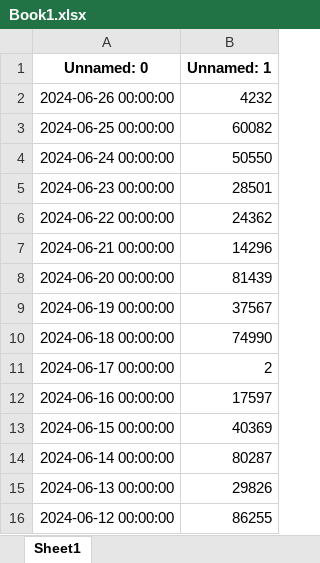
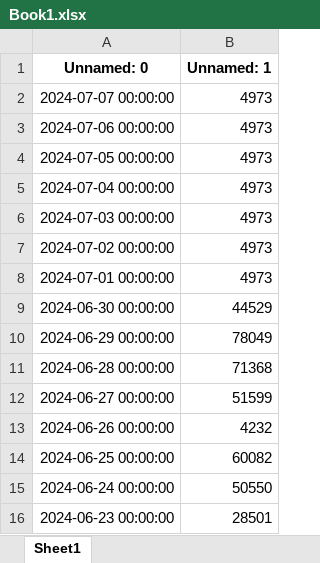
Before and after one commit to NhamNgaHanh/danielben, an Excel workbook: Book1.xlsx, sheet Sheet1, drawn as a sheet; only a part is shown; the shorter side is filled out with more unchanged rows; values as stored, in another font and other column widths than the file's, no borders; the diff names each change by its address in the sheet, - before the commit and + after, or states it on an @@ line.

Commit message:
Add files via upload

```diff
--- a/Book1.xlsx (sheet Sheet1)
+++ b/Book1.xlsx (sheet Sheet1)
+row 2: 2024-07-07 00:00:00 | 4973
+row 3: 2024-07-06 00:00:00 | 4973
+row 4: 2024-07-05 00:00:00 | 4973
+row 5: 2024-07-04 00:00:00 | 4973
+row 6: 2024-07-03 00:00:00 | 4973
+row 7: 2024-07-02 00:00:00 | 4973
+row 8: 2024-07-01 00:00:00 | 4973
+row 9: 2024-06-30 00:00:00 | 44529
+row 10: 2024-06-29 00:00:00 | 78049
+row 11: 2024-06-28 00:00:00 | 71368
+row 12: 2024-06-27 00:00:00 | 51599
```
